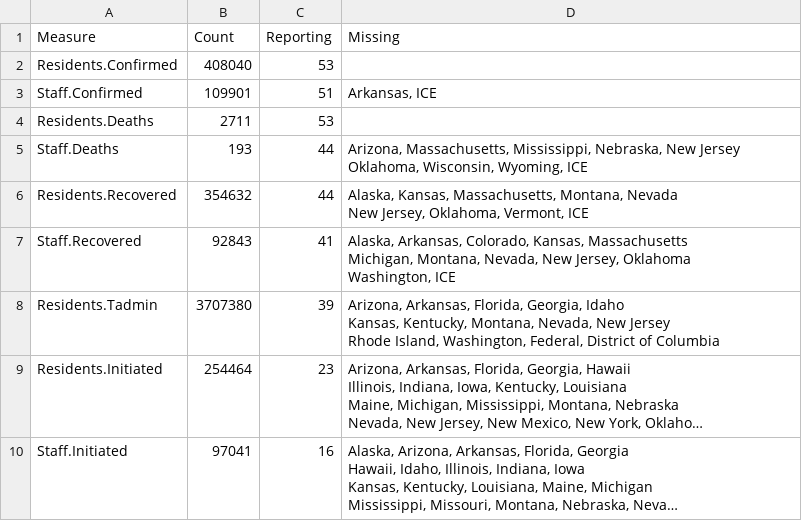
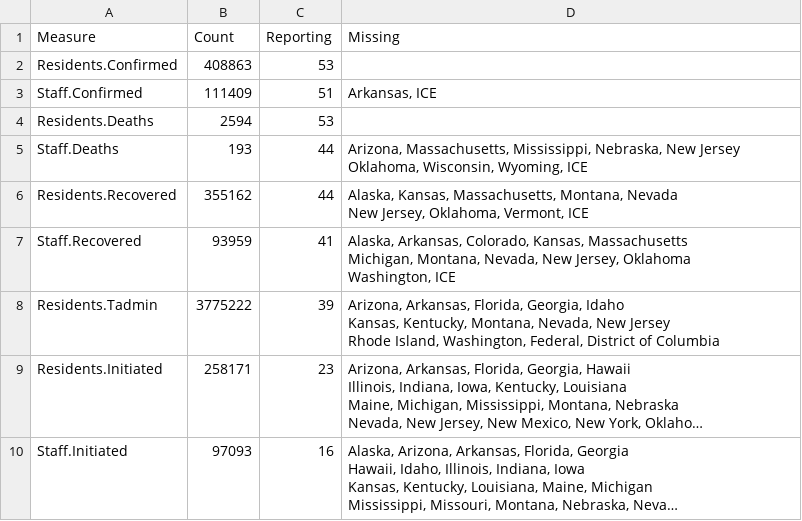
Before and after one commit to uclalawcovid19behindbars/data, a CSV file: latest-data/national_aggregate_counts.csv, drawn as a sheet; long unchanged cells end in …; the diff names each change by its address in the sheet, - before the commit and + after, or states it on an @@ line.

```diff
--- a/latest-data/national_aggregate_counts.csv
+++ b/latest-data/national_aggregate_counts.csv
-B2 (Count): 408040
+B2 (Count): 408863
-B3 (Count): 109901
+B3 (Count): 111409
-B4 (Count): 2711
+B4 (Count): 2594
-B6 (Count): 354632
+B6 (Count): 355162
-B7 (Count): 92843
+B7 (Count): 93959
-B8 (Count): 3707380
+B8 (Count): 3775222
-B9 (Count): 254464
+B9 (Count): 258171
-B10 (Count): 97041
+B10 (Count): 97093
```
Also changed, not shown: latest-data/state_aggregate_counts.csv, 1 other file.
